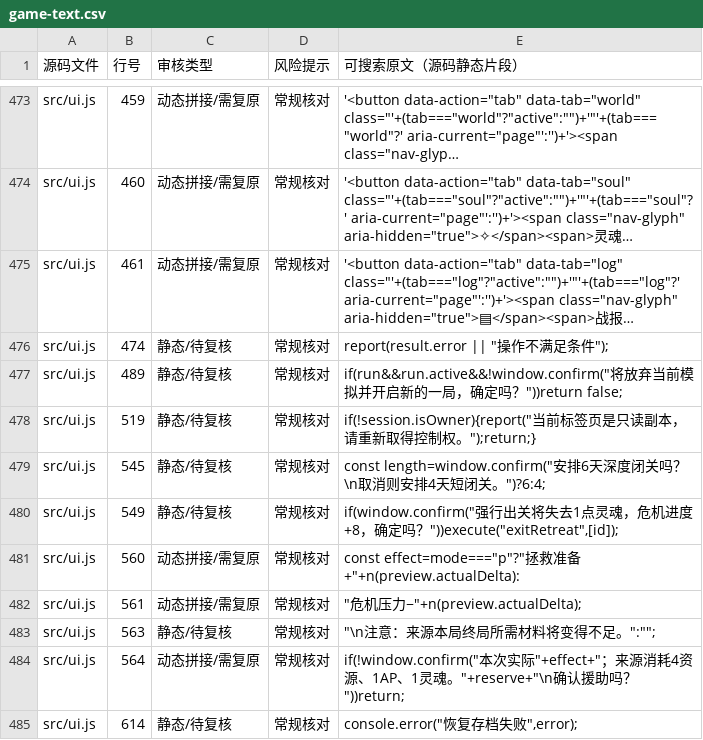
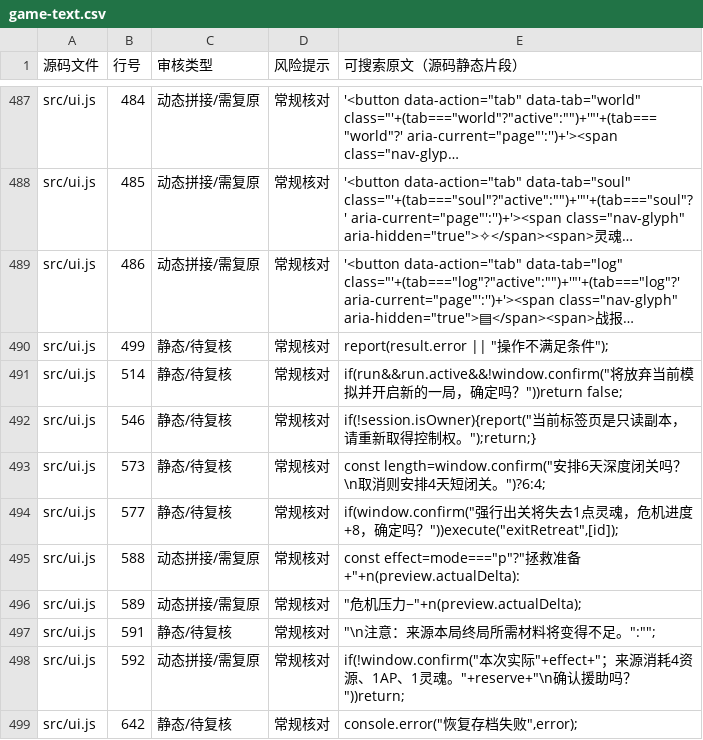
Before and after one commit to anlew07/learn, a CSV file: docs/review/game-text.csv, drawn as a sheet; only a part is shown, gaps mark what is left out; long unchanged cells end in …; addresses are those after the commit; the diff covers the shown part only; the diff names each change by its address in the sheet, - before the commit and + after, or states it on an @@ line.

```diff
--- a/docs/review/game-text.csv
+++ b/docs/review/game-text.csv
-B487 (行号): 459
+B487 (行号): 484
-B488 (行号): 460
+B488 (行号): 485
-B489 (行号): 461
+B489 (行号): 486
-B490 (行号): 474
+B490 (行号): 499
-B491 (行号): 489
+B491 (行号): 514
-B492 (行号): 519
+B492 (行号): 546
-B493 (行号): 545
+B493 (行号): 573
-B494 (行号): 549
+B494 (行号): 577
-B495 (行号): 560
+B495 (行号): 588
-B496 (行号): 561
+B496 (行号): 589
-B497 (行号): 563
+B497 (行号): 591
-B498 (行号): 564
+B498 (行号): 592
-B499 (行号): 614
+B499 (行号): 642
```
Also changed, not shown: 14 added rows and 17 edited cells elsewhere in this file, 4 other files.
